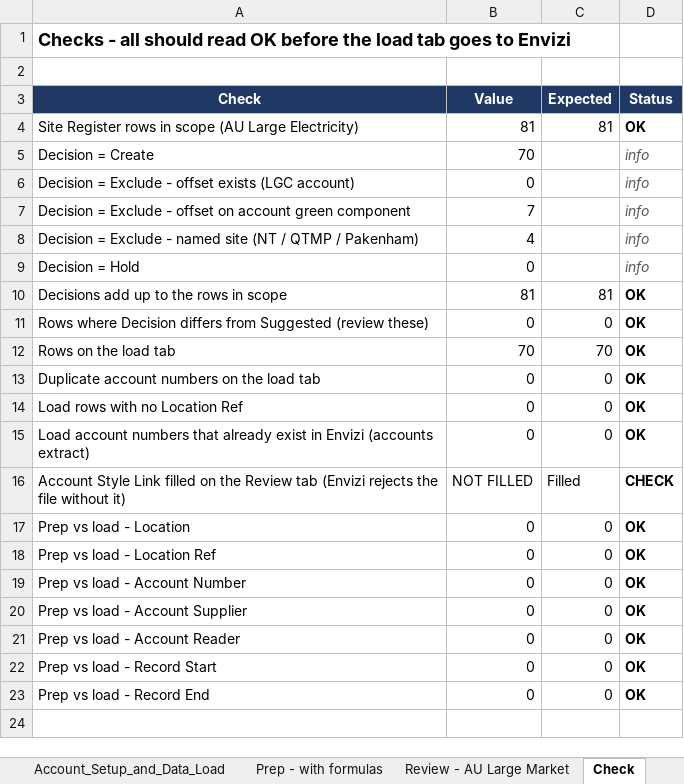
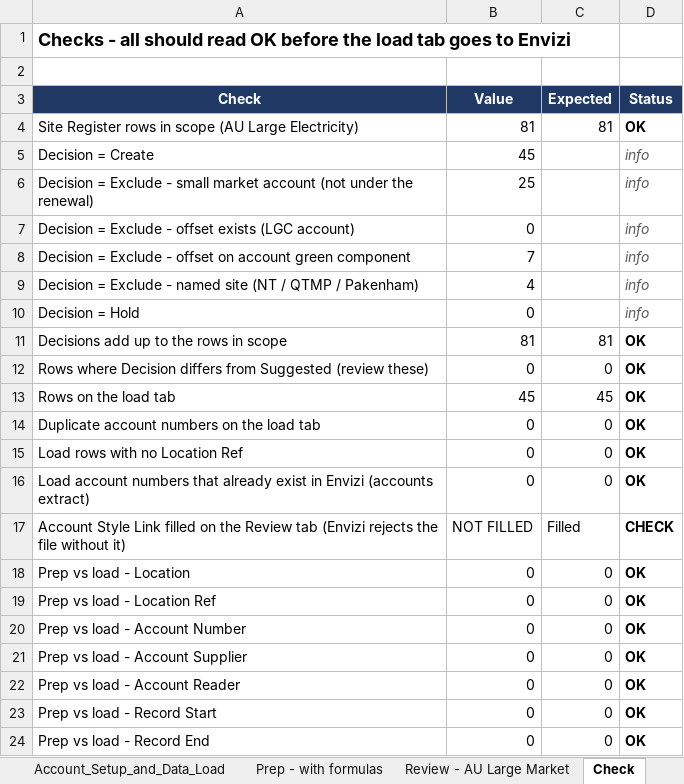
Before and after one commit to itschriswang/Monthly-Revenue-Uploads, an Excel workbook: Large Market Certificates/Account_Setup_and_Data_Load_-_PM&C_LMCERTSJUL26_Setup.xlsx, sheet Check, drawn as a sheet; values as stored, in another font and other column widths than the file's, no borders; conditional formats not drawn; addresses are those after the commit; the diff names each change by its address in the sheet, - before the commit and + after, or states it on an @@ line.

```diff
--- a/Large Market Certificates/Account_Setup_and_Data_Load_-_PM&C_LMCERTSJUL26_Setup.xlsx (sheet Check)
+++ b/Large Market Certificates/Account_Setup_and_Data_Load_-_PM&C_LMCERTSJUL26_Setup.xlsx (sheet Check)
-B5 (Value): 70
+B5 (Value): 45
+row 6: Decision = Exclude - small market account (not under the renewal) | 25 |  | info
-B13 (Value): 70
+B13 (Value): 45
-C13 (Expected): 70
+C13 (Expected): 45
```
Also changed, not shown: sheet Prep - with formulas, sheet Account_Setup_and_Data_Load, sheet Manual Setup Checklist, sheet Review - AU Large Market, sheet LGCS Accounts to Check, sheet Extract for Accounts 03 Sep 26, 1 more sheet, formulas that keep their value, 3 other files.
